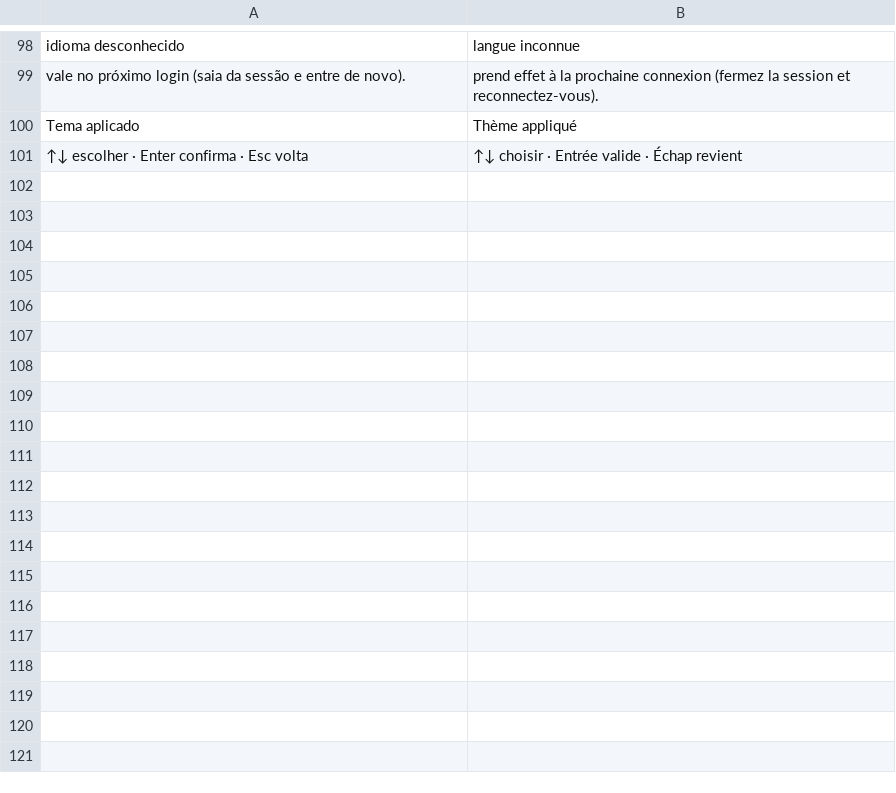
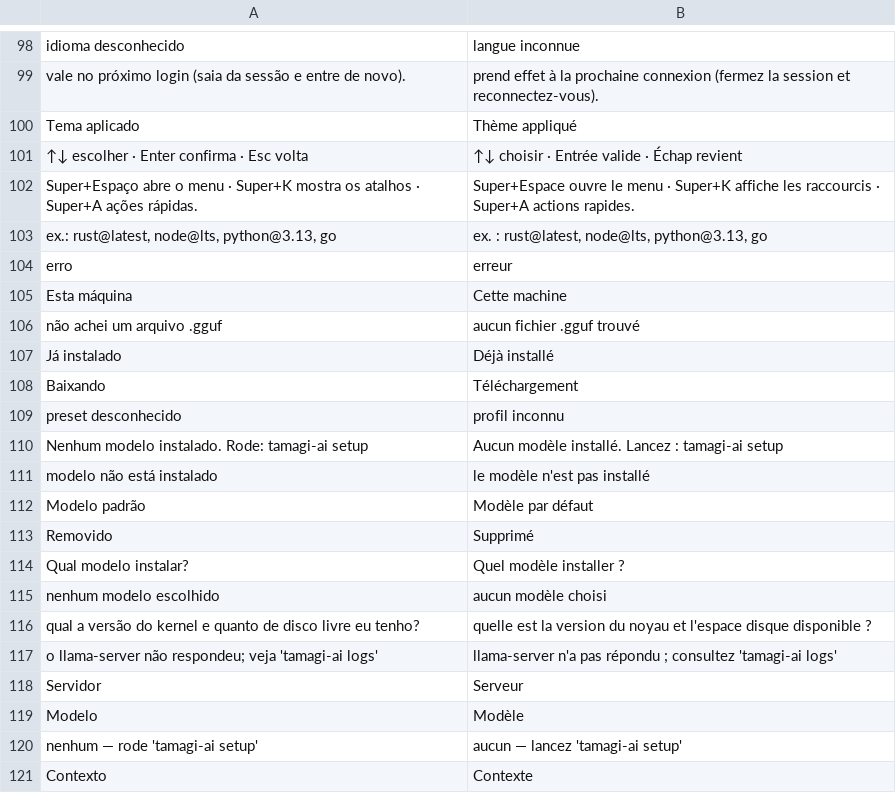
Before and after one commit to wes-tamagi/tamagi-OS, a TSV file: system_files/usr/share/tamagi/i18n/fr.tsv, drawn as a sheet; only a part is shown, gaps mark what is left out; the diff covers the shown part only.

Commit message:
Paleta GTK4 no Super+Espaço, actions.toml, IA local ampliada, quarentena de rollback e remoção do tamagi-app

```diff
--- a/system_files/usr/share/tamagi/i18n/fr.tsv
+++ b/system_files/usr/share/tamagi/i18n/fr.tsv
@@ -101 +101,21 @@ Tema aplicado	Thème appliqué
 ↑↓ escolher · Enter confirma · Esc volta	↑↓ choisir · Entrée valide · Échap revient
+Super+Espaço abre o menu · Super+K mostra os atalhos · Super+A ações rápidas.	Super+Espace ouvre le menu · Super+K affiche les raccourcis · Super+A actions rapides.
+ex.: rust@latest, node@lts, python@3.13, go	ex. : rust@latest, node@lts, python@3.13, go
+erro	erreur
+Esta máquina	Cette machine
+não achei um arquivo .gguf	aucun fichier .gguf trouvé
+Já instalado	Déjà installé
+Baixando	Téléchargement
+preset desconhecido	profil inconnu
+Nenhum modelo instalado. Rode: tamagi-ai setup	Aucun modèle installé. Lancez : tamagi-ai setup
+modelo não está instalado	le modèle n'est pas installé
+Modelo padrão	Modèle par défaut
+Removido	Supprimé
+Qual modelo instalar?	Quel modèle installer ?
+nenhum modelo escolhido	aucun modèle choisi
+qual a versão do kernel e quanto de disco livre eu tenho?	quelle est la version du noyau et l'espace disque disponible ?
+o llama-server não respondeu; veja 'tamagi-ai logs'	llama-server n'a pas répondu ; consultez 'tamagi-ai logs'
+Servidor	Serveur
+Modelo	Modèle
+nenhum — rode 'tamagi-ai setup'	aucun — lancez 'tamagi-ai setup'
+Contexto	Contexte
```
Also changed, not shown: 49 added rows elsewhere in this file, system_files/usr/share/tamagi/ai/presets.tsv, system_files/usr/share/tamagi/i18n/en.tsv, 24 other files.
